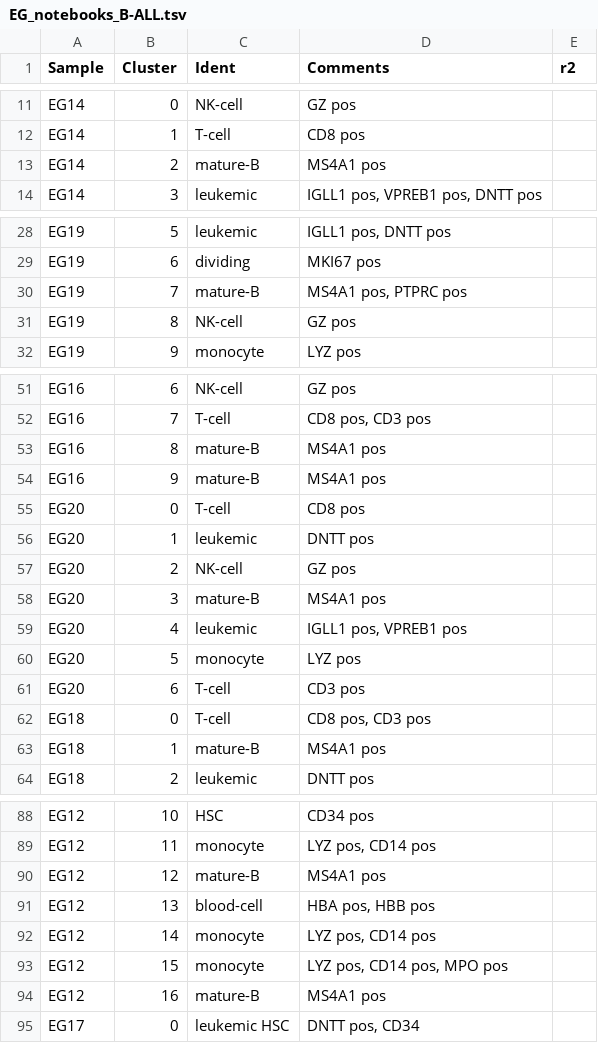
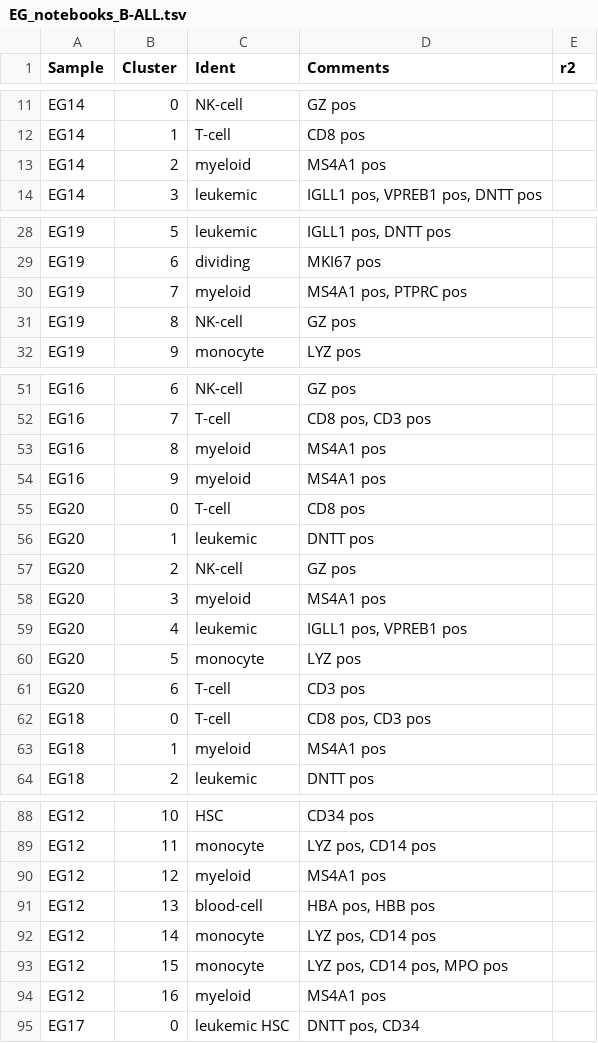
Before and after one commit to citrinehibiscus94/EG_notebooks, a TSV file: EG_notebooks_B-ALL.tsv, drawn as a sheet; only a part is shown, gaps mark what is left out; the diff covers the shown part only.

Commit message:
Update EG_notebooks_B-ALL.tsv

```diff
--- a/EG_notebooks_B-ALL.tsv
+++ b/EG_notebooks_B-ALL.tsv
@@ -12,3 +12,3 @@ EG14	0	NK-cell	GZ pos
 EG14	1	T-cell	CD8 pos	
-EG14	2	mature-B	MS4A1 pos	
+EG14	2	myeloid	MS4A1 pos	
 EG14	3	leukemic	IGLL1 pos, VPREB1 pos, DNTT pos	
@@ -29,3 +29,3 @@ EG19	5	leukemic	IGLL1 pos, DNTT pos
 EG19	6	dividing	MKI67 pos	
-EG19	7	mature-B	MS4A1 pos, PTPRC pos	
+EG19	7	myeloid	MS4A1 pos, PTPRC pos	
 EG19	8	NK-cell	GZ pos	
@@ -52,4 +52,4 @@ EG16	6	NK-cell	GZ pos
 EG16	7	T-cell	CD8 pos, CD3 pos	
-EG16	8	mature-B	MS4A1 pos	
-EG16	9	mature-B	MS4A1 pos	
+EG16	8	myeloid	MS4A1 pos	
+EG16	9	myeloid	MS4A1 pos	
 EG20	0	T-cell	CD8 pos	
@@ -57,3 +57,3 @@ EG20	1	leukemic	DNTT pos
 EG20	2	NK-cell	GZ pos	
-EG20	3	mature-B	MS4A1 pos	
+EG20	3	myeloid	MS4A1 pos	
 EG20	4	leukemic	IGLL1 pos, VPREB1 pos	
@@ -62,3 +62,3 @@ EG20	6	T-cell	CD3 pos
 EG18	0	T-cell	CD8 pos, CD3 pos	
-EG18	1	mature-B	MS4A1 pos	
+EG18	1	myeloid	MS4A1 pos	
 EG18	2	leukemic	DNTT pos	
@@ -89,3 +89,3 @@ EG12	10	HSC	CD34 pos
 EG12	11	monocyte	LYZ pos, CD14 pos	
-EG12	12	mature-B	MS4A1 pos	
+EG12	12	myeloid	MS4A1 pos	
 EG12	13	blood-cell	HBA pos, HBB pos	
@@ -93,3 +93,3 @@ EG12	14	monocyte	LYZ pos, CD14 pos
 EG12	15	monocyte	LYZ pos, CD14 pos, MPO pos	
-EG12	16	mature-B	MS4A1 pos	
+EG12	16	myeloid	MS4A1 pos	
 EG17	0	leukemic HSC	DNTT pos, CD34	
```
Also changed, not shown: 9 edited cells elsewhere in this file.
